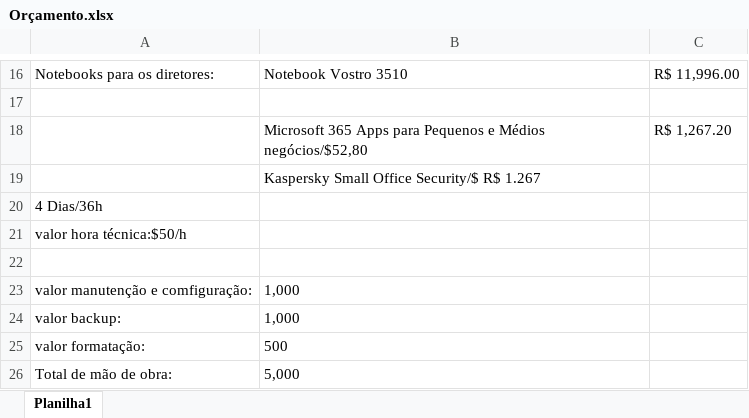
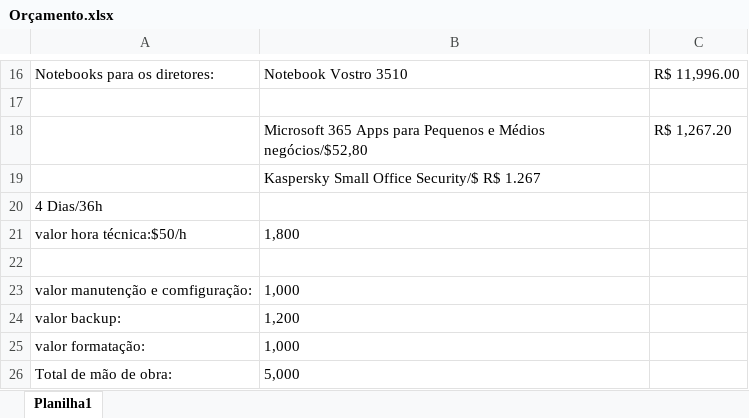
Before and after one commit to thainaminga/senactatuape, an Excel workbook: Orçamento.xlsx, sheet Planilha1, drawn as a sheet; only a part is shown, gaps mark what is left out; values as stored, in another font and other column widths than the file's, no borders; the diff names each change by its address in the sheet, - before the commit and + after, or states it on an @@ line.

Commit message:
Add files via upload

```diff
--- a/Orçamento.xlsx (sheet Planilha1)
+++ b/Orçamento.xlsx (sheet Planilha1)
-B21: (empty)
+B21: 1,800
-B24: 1,000
+B24: 1,200
-B25: 500
+B25: 1,000
```
